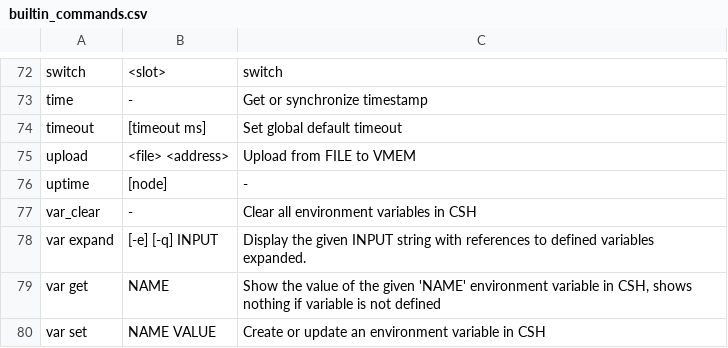
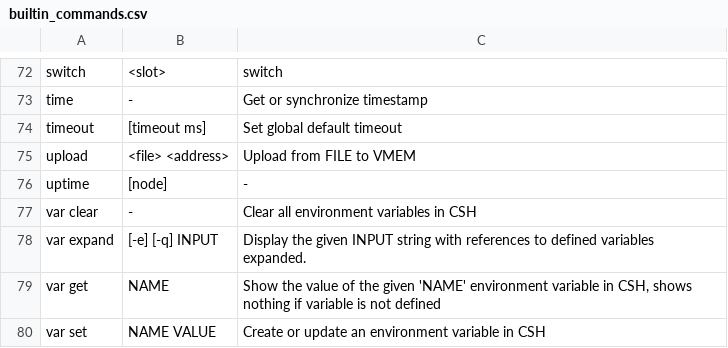
Before and after one commit to spaceinventor/csh, a CSV file: doc/MAN/Operating_Instructions/builtin_commands.csv, drawn as a sheet; only a part is shown, gaps mark what is left out.

```diff
--- a/doc/MAN/Operating_Instructions/builtin_commands.csv
+++ b/doc/MAN/Operating_Instructions/builtin_commands.csv
@@ -76,3 +76,3 @@ upload,<file> <address>,Upload from FILE to VMEM
 uptime,[node],-
-var_clear,-,Clear all environment variables in CSH
+var clear,-,Clear all environment variables in CSH
 var expand,[-e] [-q] INPUT,Display the given INPUT string with references to defined variables expanded.
```
Also changed, not shown: 2 other files.
